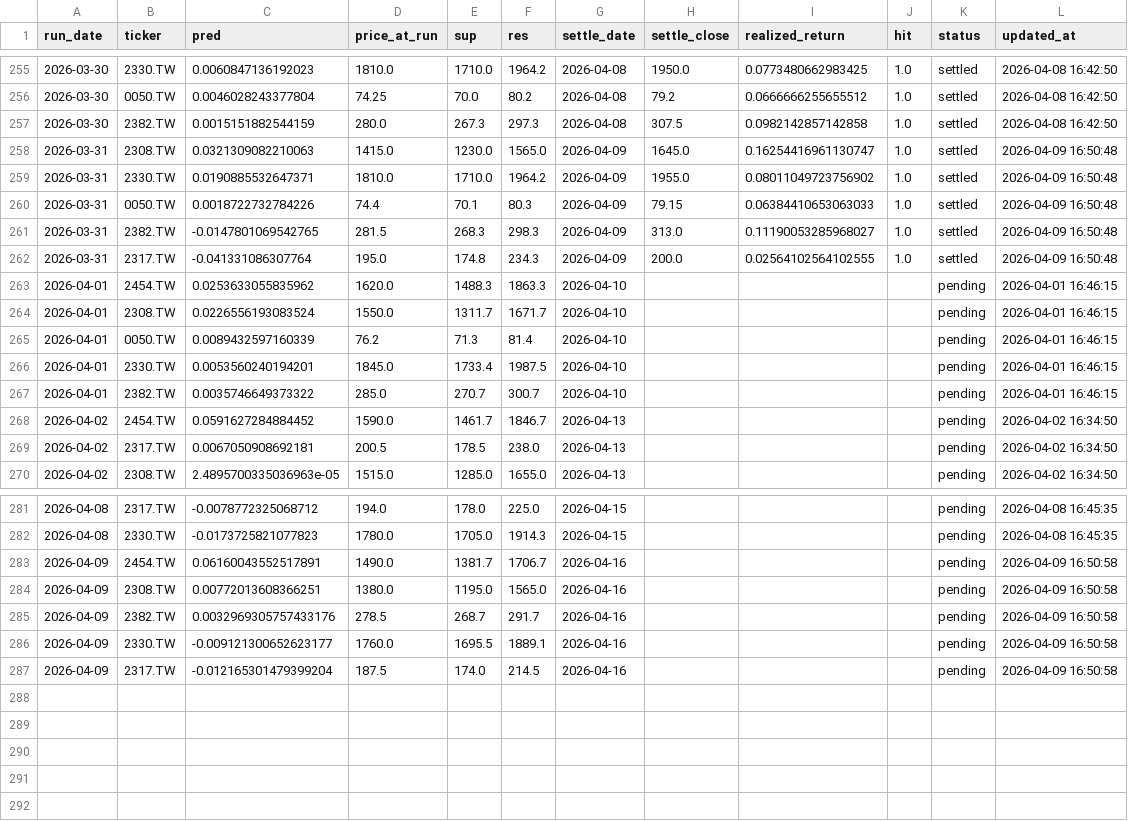
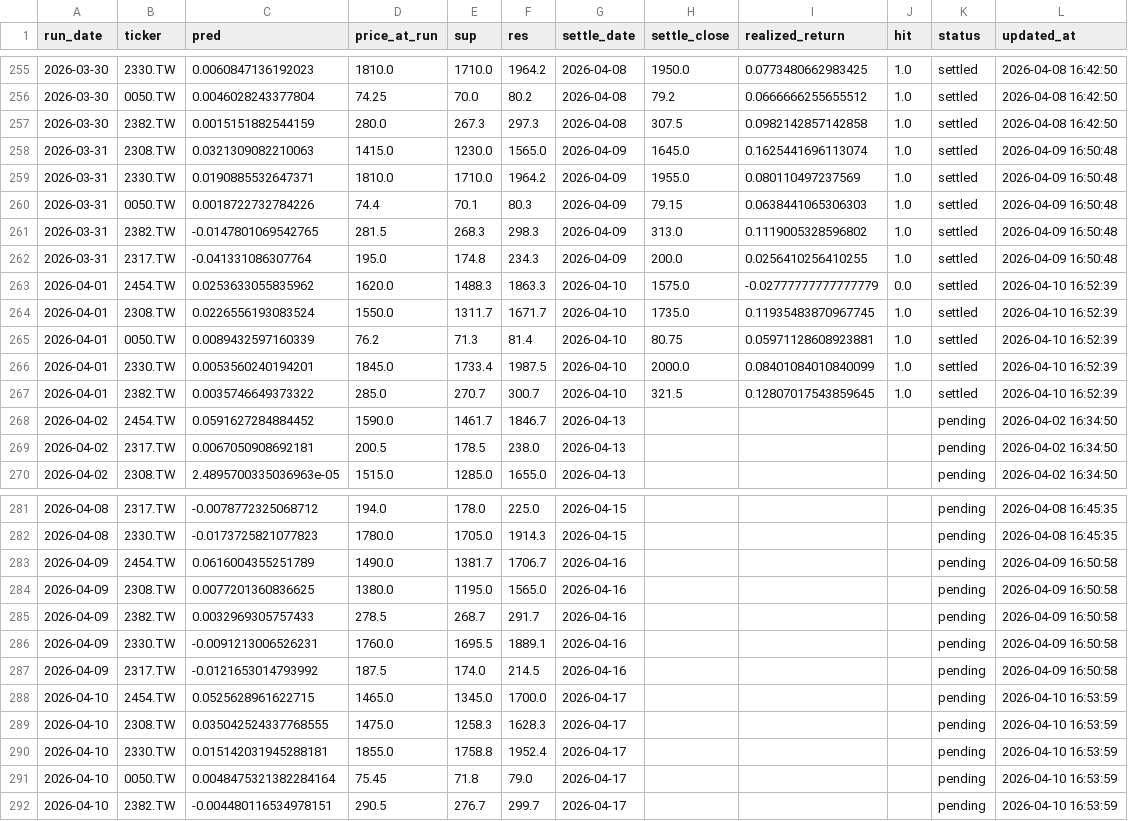
Before and after one commit to chehao0221/taiwan-stock-ai, a CSV file: tw_history.csv, drawn as a sheet; only a part is shown, gaps mark what is left out.

```diff
--- a/tw_history.csv
+++ b/tw_history.csv
@@ -257,12 +257,12 @@
 2026-03-30,2382.TW,0.0015151882544159,280.0,267.3,297.3,2026-04-08,307.5,0.0982142857142858,1.0,settled,2026-04-08 16:42:50
-2026-03-31,2308.TW,0.0321309082210063,1415.0,1230.0,1565.0,2026-04-09,1645.0,0.16254416961130747,1.0,settled,2026-04-09 16:50:48
-2026-03-31,2330.TW,0.0190885532647371,1810.0,1710.0,1964.2,2026-04-09,1955.0,0.08011049723756902,1.0,settled,2026-04-09 16:50:48
-2026-03-31,0050.TW,0.0018722732784226,74.4,70.1,80.3,2026-04-09,79.15,0.06384410653063033,1.0,settled,2026-04-09 16:50:48
-2026-03-31,2382.TW,-0.0147801069542765,281.5,268.3,298.3,2026-04-09,313.0,0.11190053285968027,1.0,settled,2026-04-09 16:50:48
-2026-03-31,2317.TW,-0.041331086307764,195.0,174.8,234.3,2026-04-09,200.0,0.02564102564102555,1.0,settled,2026-04-09 16:50:48
-2026-04-01,2454.TW,0.0253633055835962,1620.0,1488.3,1863.3,2026-04-10,,,,pending,2026-04-01 16:46:15
-2026-04-01,2308.TW,0.0226556193083524,1550.0,1311.7,1671.7,2026-04-10,,,,pending,2026-04-01 16:46:15
-2026-04-01,0050.TW,0.0089432597160339,76.2,71.3,81.4,2026-04-10,,,,pending,2026-04-01 16:46:15
-2026-04-01,2330.TW,0.0053560240194201,1845.0,1733.4,1987.5,2026-04-10,,,,pending,2026-04-01 16:46:15
-2026-04-01,2382.TW,0.0035746649373322,285.0,270.7,300.7,2026-04-10,,,,pending,2026-04-01 16:46:15
+2026-03-31,2308.TW,0.0321309082210063,1415.0,1230.0,1565.0,2026-04-09,1645.0,0.1625441696113074,1.0,settled,2026-04-09 16:50:48
+2026-03-31,2330.TW,0.0190885532647371,1810.0,1710.0,1964.2,2026-04-09,1955.0,0.080110497237569,1.0,settled,2026-04-09 16:50:48
+2026-03-31,0050.TW,0.0018722732784226,74.4,70.1,80.3,2026-04-09,79.15,0.0638441065306303,1.0,settled,2026-04-09 16:50:48
+2026-03-31,2382.TW,-0.0147801069542765,281.5,268.3,298.3,2026-04-09,313.0,0.1119005328596802,1.0,settled,2026-04-09 16:50:48
+2026-03-31,2317.TW,-0.041331086307764,195.0,174.8,234.3,2026-04-09,200.0,0.0256410256410255,1.0,settled,2026-04-09 16:50:48
+2026-04-01,2454.TW,0.0253633055835962,1620.0,1488.3,1863.3,2026-04-10,1575.0,-0.02777777777777779,0.0,settled,2026-04-10 16:52:39
+2026-04-01,2308.TW,0.0226556193083524,1550.0,1311.7,1671.7,2026-04-10,1735.0,0.11935483870967745,1.0,settled,2026-04-10 16:52:39
+2026-04-01,0050.TW,0.0089432597160339,76.2,71.3,81.4,2026-04-10,80.75,0.05971128608923881,1.0,settled,2026-04-10 16:52:39
+2026-04-01,2330.TW,0.0053560240194201,1845.0,1733.4,1987.5,2026-04-10,2000.0,0.08401084010840099,1.0,settled,2026-04-10 16:52:39
+2026-04-01,2382.TW,0.0035746649373322,285.0,270.7,300.7,2026-04-10,321.5,0.12807017543859645,1.0,settled,2026-04-10 16:52:39
 2026-04-02,2454.TW,0.0591627284884452,1590.0,1461.7,1846.7,2026-04-13,,,,pending,2026-04-02 16:34:50
@@ -282,6 +282,11 @@
 2026-04-08,2330.TW,-0.0173725821077823,1780.0,1705.0,1914.3,2026-04-15,,,,pending,2026-04-08 16:45:35
-2026-04-09,2454.TW,0.06160043552517891,1490.0,1381.7,1706.7,2026-04-16,,,,pending,2026-04-09 16:50:58
-2026-04-09,2308.TW,0.00772013608366251,1380.0,1195.0,1565.0,2026-04-16,,,,pending,2026-04-09 16:50:58
-2026-04-09,2382.TW,0.0032969305757433176,278.5,268.7,291.7,2026-04-16,,,,pending,2026-04-09 16:50:58
-2026-04-09,2330.TW,-0.009121300652623177,1760.0,1695.5,1889.1,2026-04-16,,,,pending,2026-04-09 16:50:58
-2026-04-09,2317.TW,-0.012165301479399204,187.5,174.0,214.5,2026-04-16,,,,pending,2026-04-09 16:50:58
+2026-04-09,2454.TW,0.0616004355251789,1490.0,1381.7,1706.7,2026-04-16,,,,pending,2026-04-09 16:50:58
+2026-04-09,2308.TW,0.0077201360836625,1380.0,1195.0,1565.0,2026-04-16,,,,pending,2026-04-09 16:50:58
+2026-04-09,2382.TW,0.0032969305757433,278.5,268.7,291.7,2026-04-16,,,,pending,2026-04-09 16:50:58
+2026-04-09,2330.TW,-0.0091213006526231,1760.0,1695.5,1889.1,2026-04-16,,,,pending,2026-04-09 16:50:58
+2026-04-09,2317.TW,-0.0121653014793992,187.5,174.0,214.5,2026-04-16,,,,pending,2026-04-09 16:50:58
+2026-04-10,2454.TW,0.0525628961622715,1465.0,1345.0,1700.0,2026-04-17,,,,pending,2026-04-10 16:53:59
+2026-04-10,2308.TW,0.035042524337768555,1475.0,1258.3,1628.3,2026-04-17,,,,pending,2026-04-10 16:53:59
+2026-04-10,2330.TW,0.015142031945288181,1855.0,1758.8,1952.4,2026-04-17,,,,pending,2026-04-10 16:53:59
+2026-04-10,0050.TW,0.0048475321382284164,75.45,71.8,79.0,2026-04-17,,,,pending,2026-04-10 16:53:59
+2026-04-10,2382.TW,-0.004480116534978151,290.5,276.7,299.7,2026-04-17,,,,pending,2026-04-10 16:53:59
```
